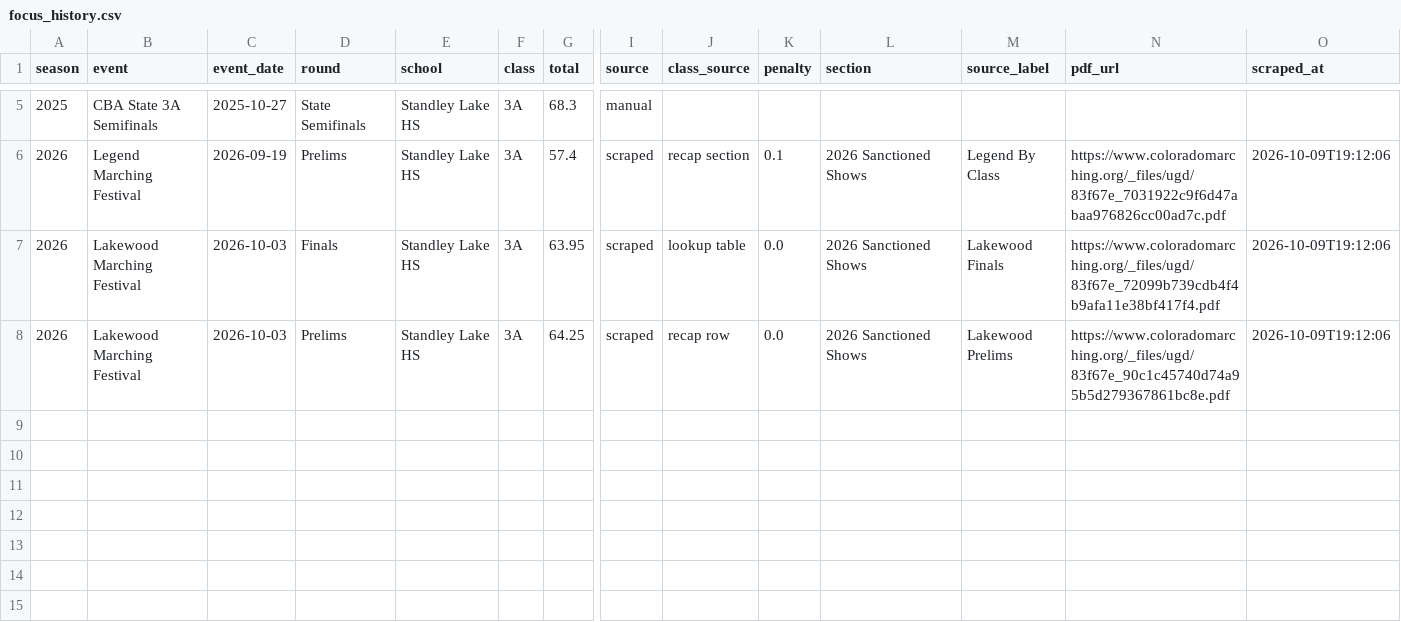
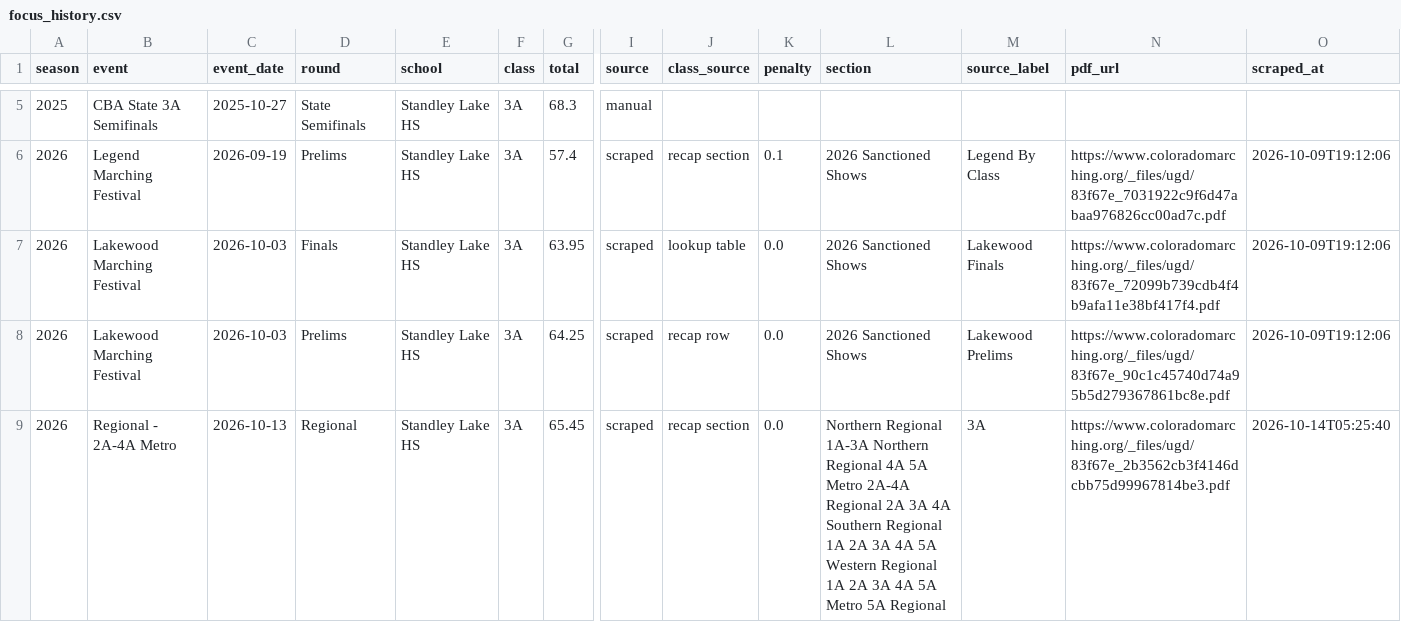
Before and after one commit to JoeDaddy7105/cba-3a-scores, a CSV file: data/focus_history.csv, drawn as a sheet; only a part is shown, gaps mark what is left out; rows hold the shown columns only; the diff names each change by its address in the sheet, - before the commit and + after, or states it on an @@ line.

```diff
--- a/data/focus_history.csv
+++ b/data/focus_history.csv
+row 9: 2026 | Regional - 2A-4A Metro | 2026-10-13 | Regional | Standley Lake HS | 3A | 65.45 | scraped | recap section | 0.0 | Northern Regional 1A-3A Northern Regional 4A 5A Metro 2A-4A Regional 2A 3A 4A Southern Regional 1A 2A 3A 4A 5A Western Regional 1A 2A 3A 4A 5A Metro 5A Regional | 3A | https://www.coloradomarching.org/_files/ugd/83f67e_2b3562cb3f4146dcbb75d99967814be3.pdf | 2026-10-14T05:25:40
```
Also changed, not shown: data/latest_scores.csv, data/pdf_manifest.csv, 7 other files.
